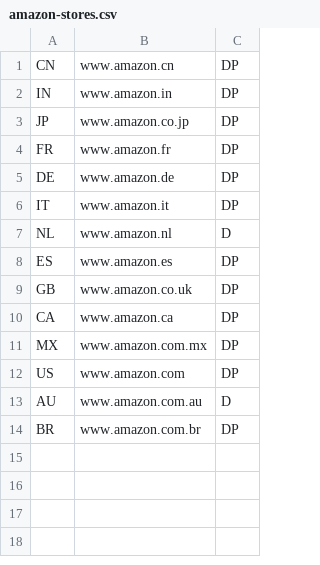
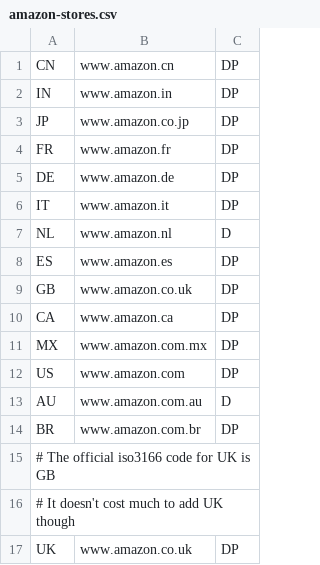
Before and after one commit to s-leroux/geo-amazon, a CSV file: data/amazon-stores.csv, drawn as a sheet.

```diff
--- a/data/amazon-stores.csv
+++ b/data/amazon-stores.csv
@@ -14 +14,4 @@ AU;www.amazon.com.au;D
 BR;www.amazon.com.br;DP
+# The official iso3166 code for UK is GB
+# It doesn't cost much to add UK though
+UK;www.amazon.co.uk;DP
```
Also changed, not shown: data/amazon-store-per-country.csv, 4 other files.
